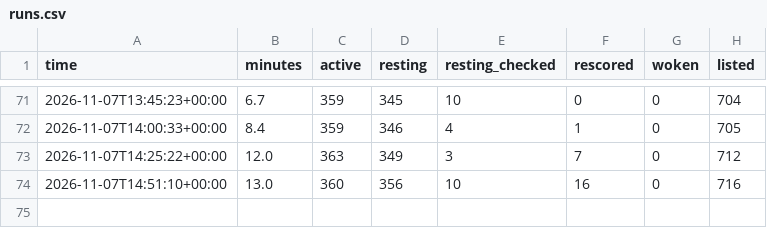
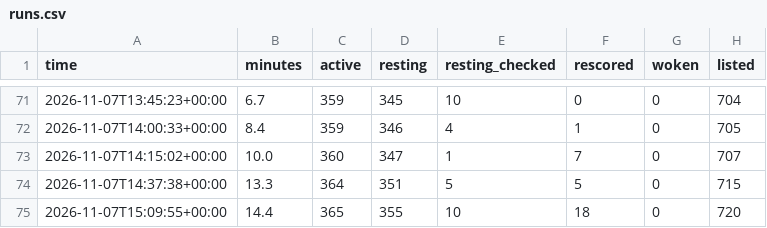
Before and after one commit to tradingzoo/token-watch, a CSV file: data/runs.csv, drawn as a sheet; only a part is shown, gaps mark what is left out.

```diff
--- a/data/runs.csv
+++ b/data/runs.csv
@@ -72,3 +72,4 @@ time,minutes,active,resting,resting_checked,rescored,woken,listed
 2026-11-07T14:00:33+00:00,8.4,359,346,4,1,0,705
-2026-11-07T14:25:22+00:00,12.0,363,349,3,7,0,712
-2026-11-07T14:51:10+00:00,13.0,360,356,10,16,0,716
+2026-11-07T14:15:02+00:00,10.0,360,347,1,7,0,707
+2026-11-07T14:37:38+00:00,13.3,364,351,5,5,0,715
+2026-11-07T15:09:55+00:00,14.4,365,355,10,18,0,720
```
Also changed, not shown: 18 other files.
